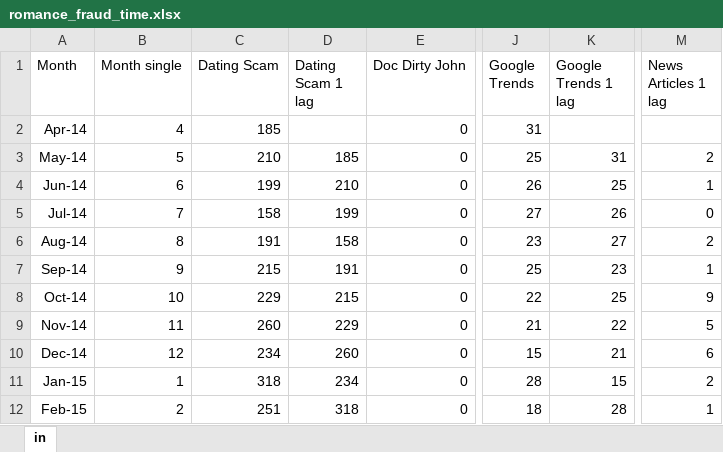
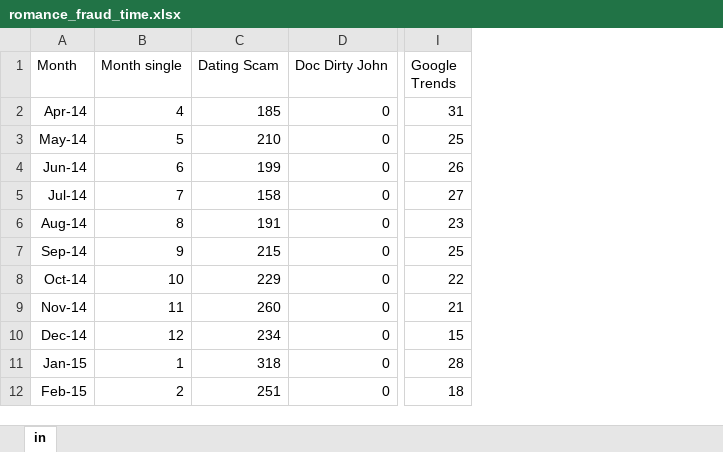
Before and after one commit to davidbuilgil/netflix_romancefraud, an Excel workbook: data/romance_fraud_time.xlsx, sheet in, drawn as a sheet; only a part is shown, gaps mark what is left out; values as stored, in another font and other column widths than the file's, no borders; the diff names each change by its address in the sheet, - before the commit and + after, or states it on an @@ line.

Commit message:
Update romance_fraud_time.xlsx

```diff
--- a/data/romance_fraud_time.xlsx (sheet in)
+++ b/data/romance_fraud_time.xlsx (sheet in)
-column D (Dating Scam 1 lag), rows 3-12: 185 | 210 | 199 | 158 | 191 | 215 | 229 | 260 | 234 | 318
-column K (Google Trends 1 lag), rows 3-12: 31 | 25 | 26 | 27 | 23 | 25 | 22 | 21 | 15 | 28
-column M (News Articles 1 lag), rows 3-12: 2 | 1 | 0 | 2 | 1 | 9 | 5 | 6 | 2 | 1
```
